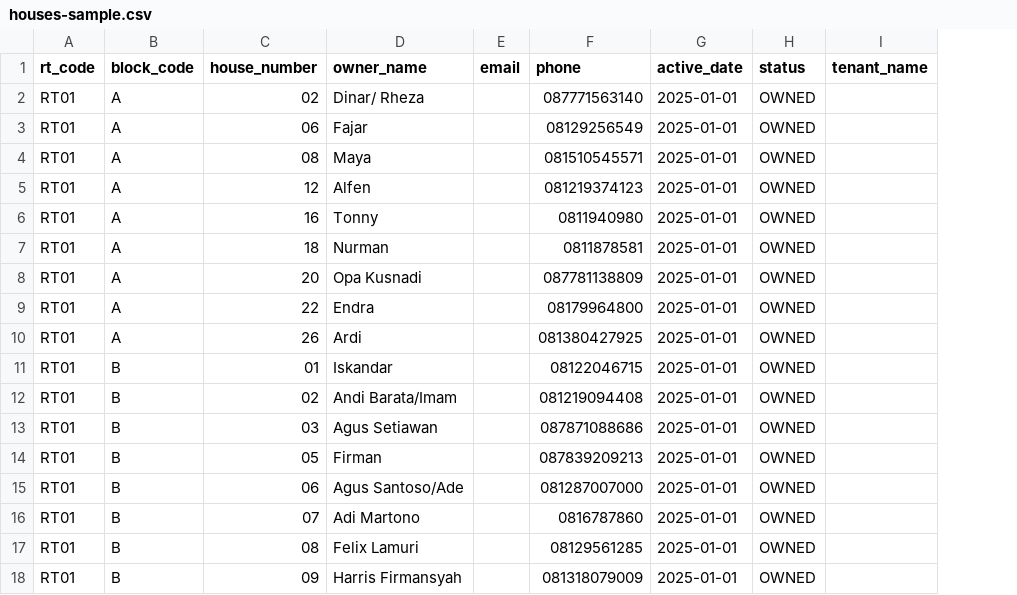
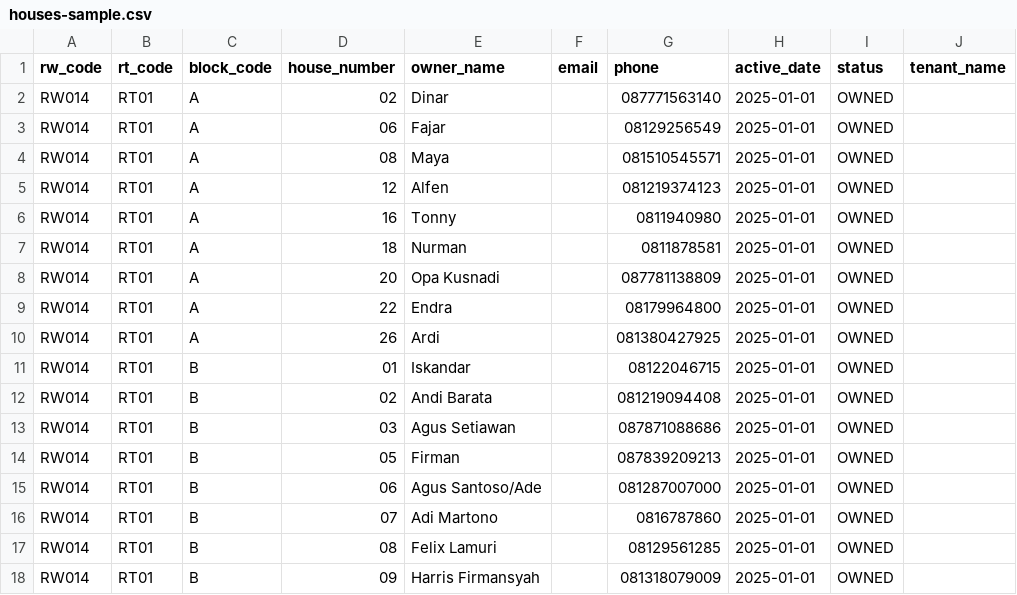
Before and after one commit to nandipinto/siwarga-rdms-backend, a CSV file: bruno/csv-templates/houses-sample.csv, drawn as a sheet; only a part is shown; addresses are those after the commit; the diff covers the shown part only; the diff names each change by its address in the sheet, - before the commit and + after, or states it on an @@ line.

```diff
--- a/bruno/csv-templates/houses-sample.csv
+++ b/bruno/csv-templates/houses-sample.csv
+column A (rw_code), rows 2-18: all RW014
-E2 (owner_name): Dinar/ Rheza
+E2 (owner_name): Dinar
-E12 (owner_name): Andi Barata/Imam
+E12 (owner_name): Andi Barata
```
Also changed, not shown: 1 added row and 7 edited cells elsewhere in this file, 10 other files.
